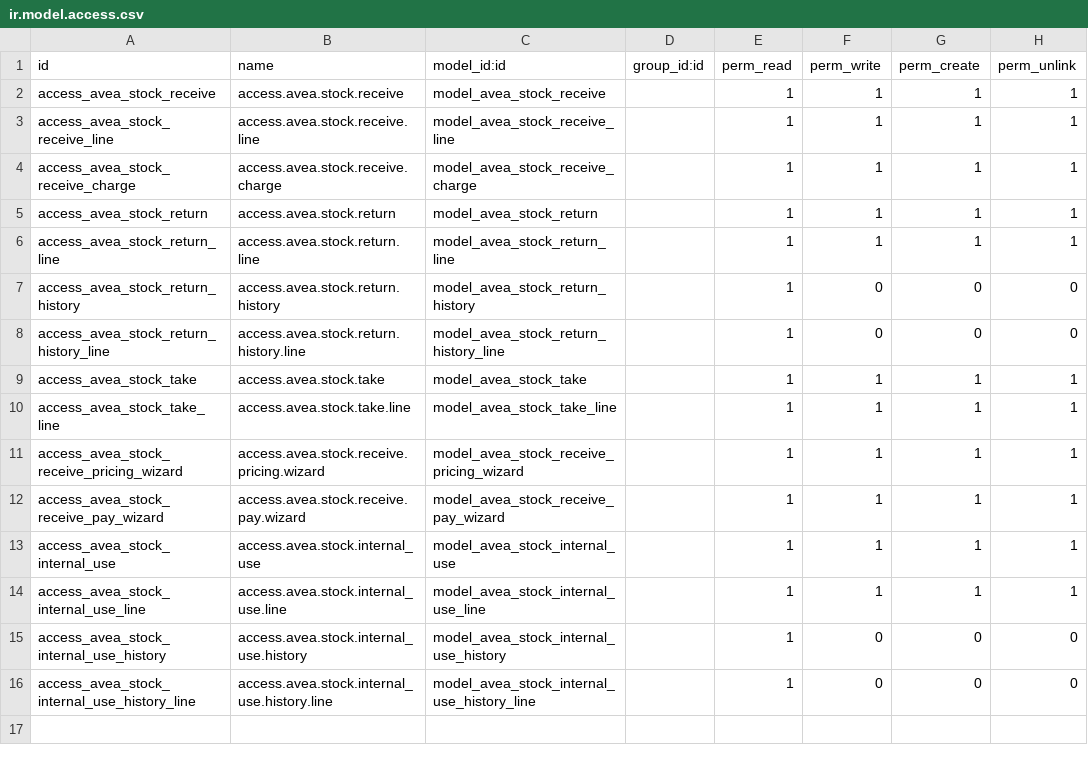
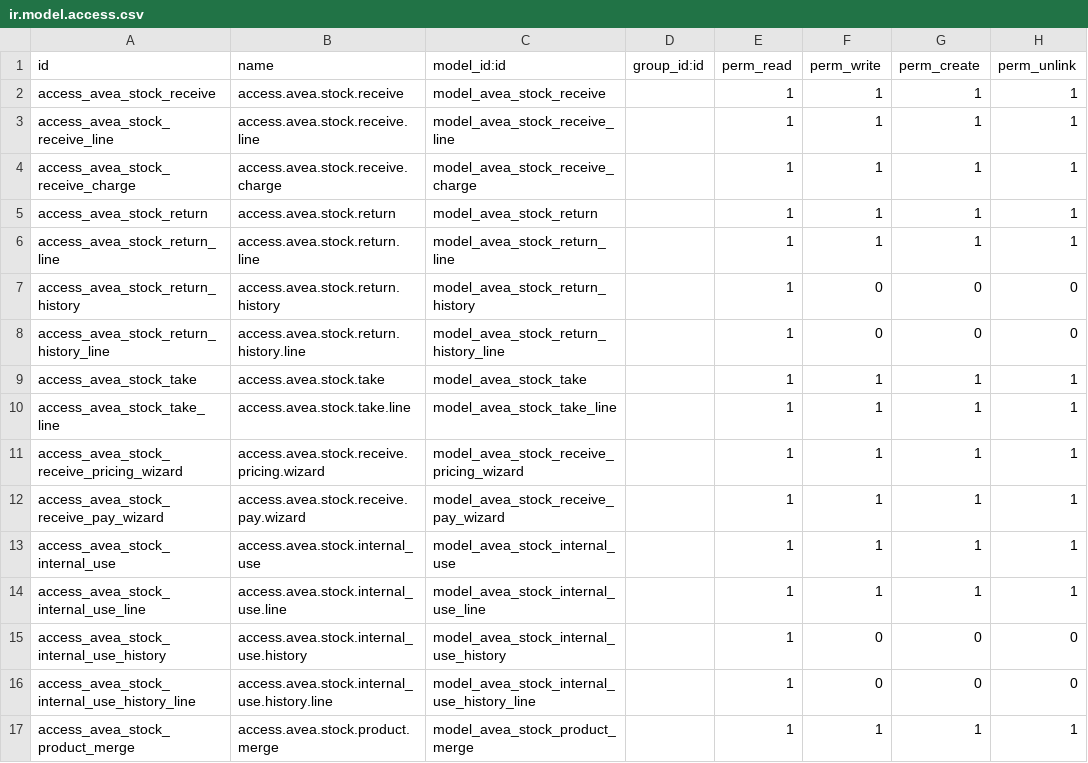
Before and after one commit to diedirk8/avea_till, a CSV file: avea_dashboard/security/stock/ir.model.access.csv, drawn as a sheet; the diff names each change by its address in the sheet, - before the commit and + after, or states it on an @@ line.

```diff
--- a/avea_dashboard/security/stock/ir.model.access.csv
+++ b/avea_dashboard/security/stock/ir.model.access.csv
+row 17: access_avea_stock_product_merge | access.avea.stock.product.merge | model_avea_stock_product_merge |  | 1 | 1 | 1 | 1
```
Also changed, not shown: 11 other files.
